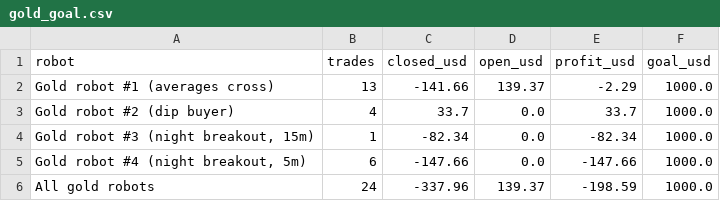
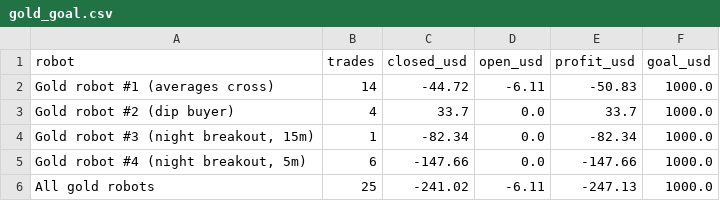
Before and after one commit to debtsolverscanada-lgtm/trading-results, a CSV file: data/gold_goal.csv, drawn as a sheet.

```diff
--- a/data/gold_goal.csv
+++ b/data/gold_goal.csv
@@ -1,3 +1,3 @@
 robot,trades,closed_usd,open_usd,profit_usd,goal_usd
-Gold robot #1 (averages cross),13,-141.66,139.37,-2.29,1000.0
+Gold robot #1 (averages cross),14,-44.72,-6.11,-50.83,1000.0
 Gold robot #2 (dip buyer),4,33.7,0.0,33.7,1000.0
@@ -5,2 +5,2 @@ Gold robot #2 (dip buyer),4,33.7,0.0,33.7,1000.0
 "Gold robot #4 (night breakout, 5m)",6,-147.66,0.0,-147.66,1000.0
-All gold robots,24,-337.96,139.37,-198.59,1000.0
+All gold robots,25,-241.02,-6.11,-247.13,1000.0
```
Also changed, not shown: data/gold_asia5_status.csv, data/gold_asia_status.csv, 7 other files.
